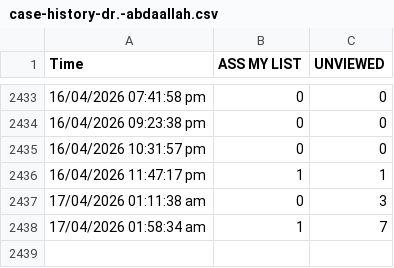
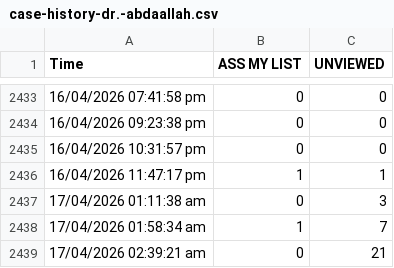
Before and after one commit to teleradyx-eng/erad-cases-check, a CSV file: case-history-dr.-abdaallah.csv, drawn as a sheet; only a part is shown, gaps mark what is left out.

```diff
--- a/case-history-dr.-abdaallah.csv
+++ b/case-history-dr.-abdaallah.csv
@@ -2438 +2438,2 @@ Time,ASS MY LIST,UNVIEWED
 17/04/2026 01:58:34 am,1,7
+17/04/2026 02:39:21 am,0,21
```
Also changed, not shown: case-history-dr.-amit.csv.
